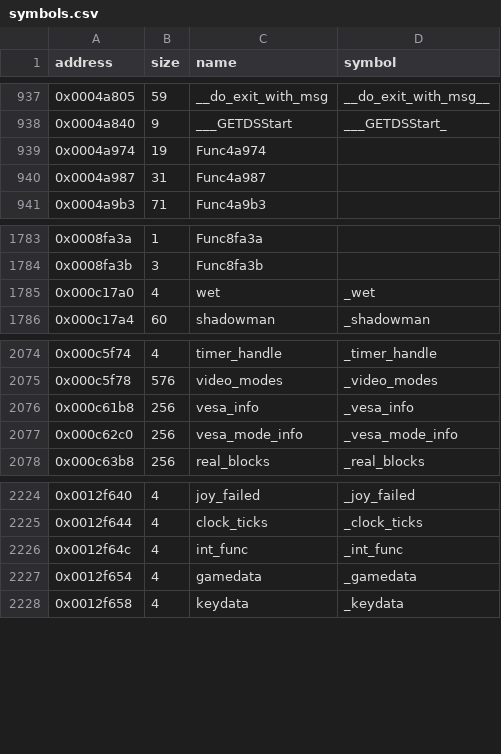
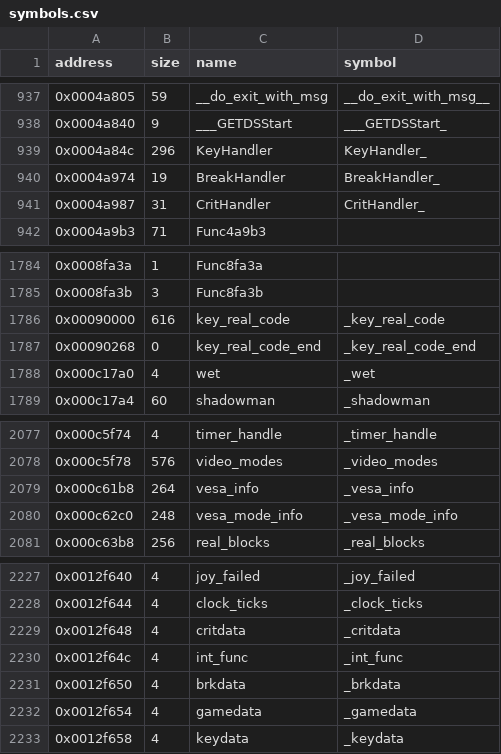
Before and after one commit to LostArtefacts/tr01, a CSV file: config/symbols.csv, drawn as a sheet; only a part is shown, gaps mark what is left out.

Commit message:
Define the shell's data
InterruptSet indexes interrupts with a multiply and an added offset,
which Watcom only generates for an array defined in the same module,
so shell.c now defines its initialized data from file_len to
interrupts in the original's order. The VESA info block takes 264
bytes and the mode info block the 248 left before real_blocks.

file_len, toddata, joy1_x, joy1_y, joy_hat, joy_throttle, brkdata,
critdata, BRKSTUFF and CRITSTUFF come from TR1's PC/SHELL.H. The
interrupt handlers KeyHandler, BreakHandler and CritHandler, the
real-mode keyboard code key_real_code and key_real_code_end, and
VESAINFO's memory and reserved fields are our own names.

```diff
--- a/config/symbols.csv
+++ b/config/symbols.csv
@@ -938,4 +938,5 @@ address,size,name,symbol
 0x0004a840,9,___GETDSStart,___GETDSStart_
-0x0004a974,19,Func4a974,
-0x0004a987,31,Func4a987,
+0x0004a84c,296,KeyHandler,KeyHandler_
+0x0004a974,19,BreakHandler,BreakHandler_
+0x0004a987,31,CritHandler,CritHandler_
 0x0004a9b3,71,Func4a9b3,
@@ -1784,2 +1785,4 @@ address,size,name,symbol
 0x0008fa3b,3,Func8fa3b,
+0x00090000,616,key_real_code,_key_real_code
+0x00090268,0,key_real_code_end,_key_real_code_end
 0x000c17a0,4,wet,_wet
@@ -2075,4 +2078,4 @@ address,size,name,symbol
 0x000c5f78,576,video_modes,_video_modes
-0x000c61b8,256,vesa_info,_vesa_info
-0x000c62c0,256,vesa_mode_info,_vesa_mode_info
+0x000c61b8,264,vesa_info,_vesa_info
+0x000c62c0,248,vesa_mode_info,_vesa_mode_info
 0x000c63b8,256,real_blocks,_real_blocks
@@ -2225,3 +2228,5 @@ address,size,name,symbol
 0x0012f644,4,clock_ticks,_clock_ticks
+0x0012f648,4,critdata,_critdata
 0x0012f64c,4,int_func,_int_func
+0x0012f650,4,brkdata,_brkdata
 0x0012f654,4,gamedata,_gamedata
```
Also changed, not shown: 1 other file.
